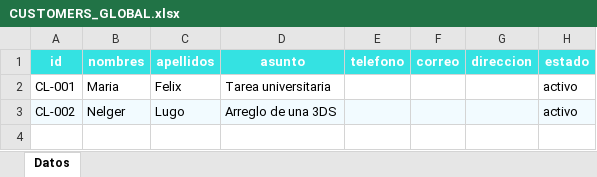
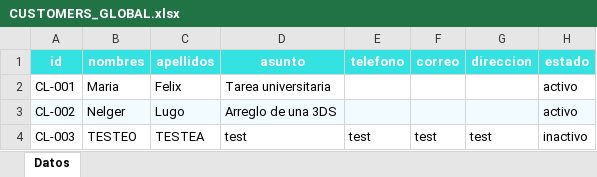
Before and after one commit to Ciszu-Network/CiszuNetwork, an Excel workbook: archives/customers/docs/CUSTOMERS_GLOBAL.xlsx, sheet Datos, drawn as a sheet; values as stored, in another font and other column widths than the file's, no borders; the diff names each change by its address in the sheet, - before the commit and + after, or states it on an @@ line.

```diff
--- a/archives/customers/docs/CUSTOMERS_GLOBAL.xlsx (sheet Datos)
+++ b/archives/customers/docs/CUSTOMERS_GLOBAL.xlsx (sheet Datos)
+row 4: CL-003 | TESTEO | TESTEA | test | test | test | test | inactivo
```
Also changed, not shown: archives/customers/MARIA_FELIX/docs/CUSTOMER_MARIA_FELIX.xlsx, archives/customers/NELGER_LUGO/docs/CUSTOMER_NELGER_LUGO.xlsx, 52 other files.
